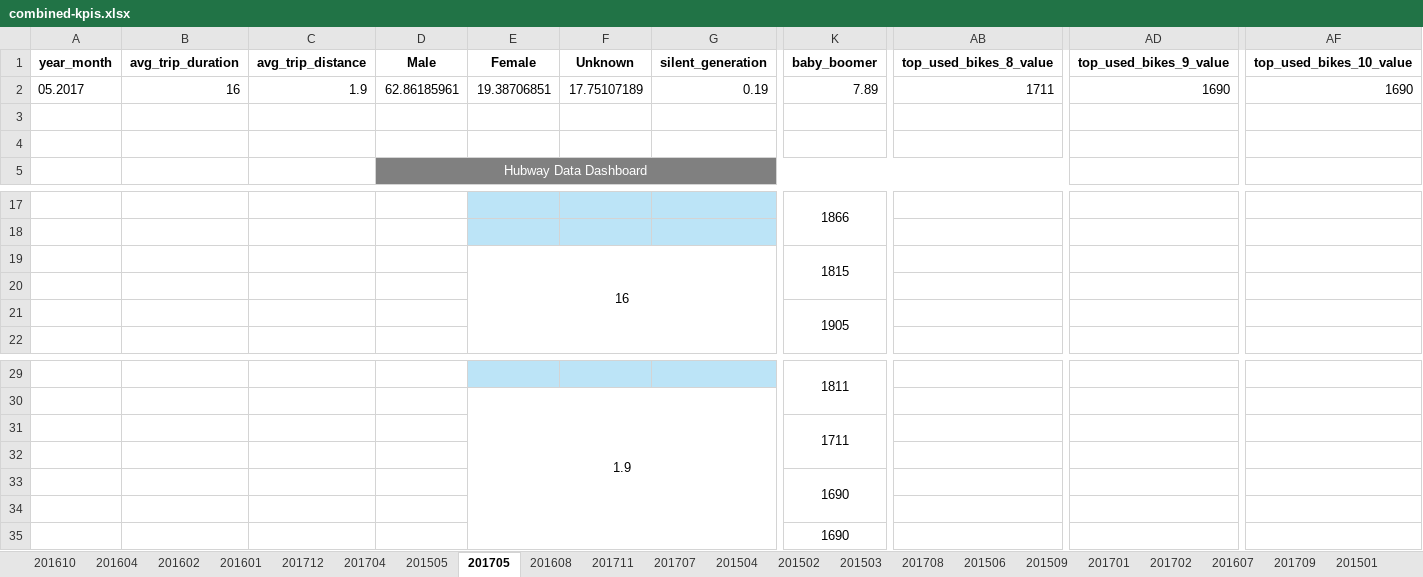
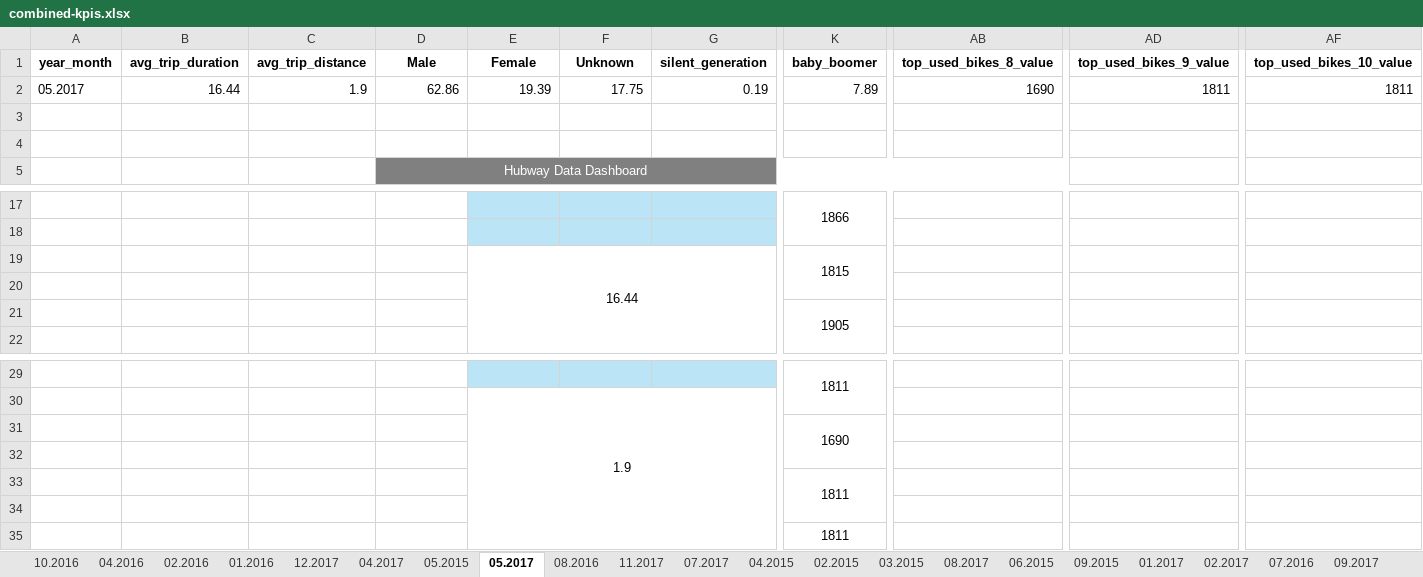
Before and after one commit to DanielD884/BigData, an Excel workbook: data/output/combined-kpis.xlsx, sheet 05.2017, drawn as a sheet; only a part is shown, gaps mark what is left out; values as stored, in another font and other column widths than the file's, no borders; charts and pictures not drawn; the diff names each change by its address in the sheet, - before the commit and + after, or states it on an @@ line.

```diff
--- a/data/output/combined-kpis.xlsx (sheet 05.2017)
+++ b/data/output/combined-kpis.xlsx (sheet 05.2017)
-sheet tab: 201610
+sheet tab: 10.2016
-sheet tab: 201604
+sheet tab: 04.2016
-sheet tab: 201602
+sheet tab: 02.2016
-sheet tab: 201601
+sheet tab: 01.2016
-sheet tab: 201712
+sheet tab: 12.2017
-sheet tab: 201704
+sheet tab: 04.2017
-sheet tab: 201505
+sheet tab: 05.2015
-sheet tab: 201705
+sheet tab: 05.2017
-sheet tab: 201608
+sheet tab: 08.2016
-sheet tab: 201711
+sheet tab: 11.2017
-sheet tab: 201707
+sheet tab: 07.2017
-sheet tab: 201504
+sheet tab: 04.2015
-sheet tab: 201502
+sheet tab: 02.2015
-sheet tab: 201503
+sheet tab: 03.2015
-sheet tab: 201708
+sheet tab: 08.2017
-sheet tab: 201506
+sheet tab: 06.2015
-sheet tab: 201509
+sheet tab: 09.2015
-sheet tab: 201701
+sheet tab: 01.2017
-sheet tab: 201702
+sheet tab: 02.2017
-sheet tab: 201607
+sheet tab: 07.2016
-sheet tab: 201709
+sheet tab: 09.2017
-B2 (avg_trip_duration): 16
+B2 (avg_trip_duration): 16.44
-D2 (Male): 62.86185961
+D2 (Male): 62.86
-E2 (Female): 19.38706851
+E2 (Female): 19.39
-F2 (Unknown): 17.75107189
+F2 (Unknown): 17.75
-AB2 (top_used_bikes_8_value): 1711
+AB2 (top_used_bikes_8_value): 1690
-AD2 (top_used_bikes_9_value): 1690
+AD2 (top_used_bikes_9_value): 1811
-AF2 (top_used_bikes_10_value): 1690
+AF2 (top_used_bikes_10_value): 1811
-E19 (Female): 16
+E19 (Female): 16.44
-K31 (baby_boomer): 1711
+K31 (baby_boomer): 1690
-K33 (baby_boomer): 1690
+K33 (baby_boomer): 1811
-K35 (baby_boomer): 1690
+K35 (baby_boomer): 1811
```
Also changed, not shown: sheet 04.2017, sheet 02.2015, sheet 03.2016, sheet 01.2016, sheet 02.2017, sheet 08.2017, 28 more sheets, other sheet tabs, charts or pictures, 1 other file.
